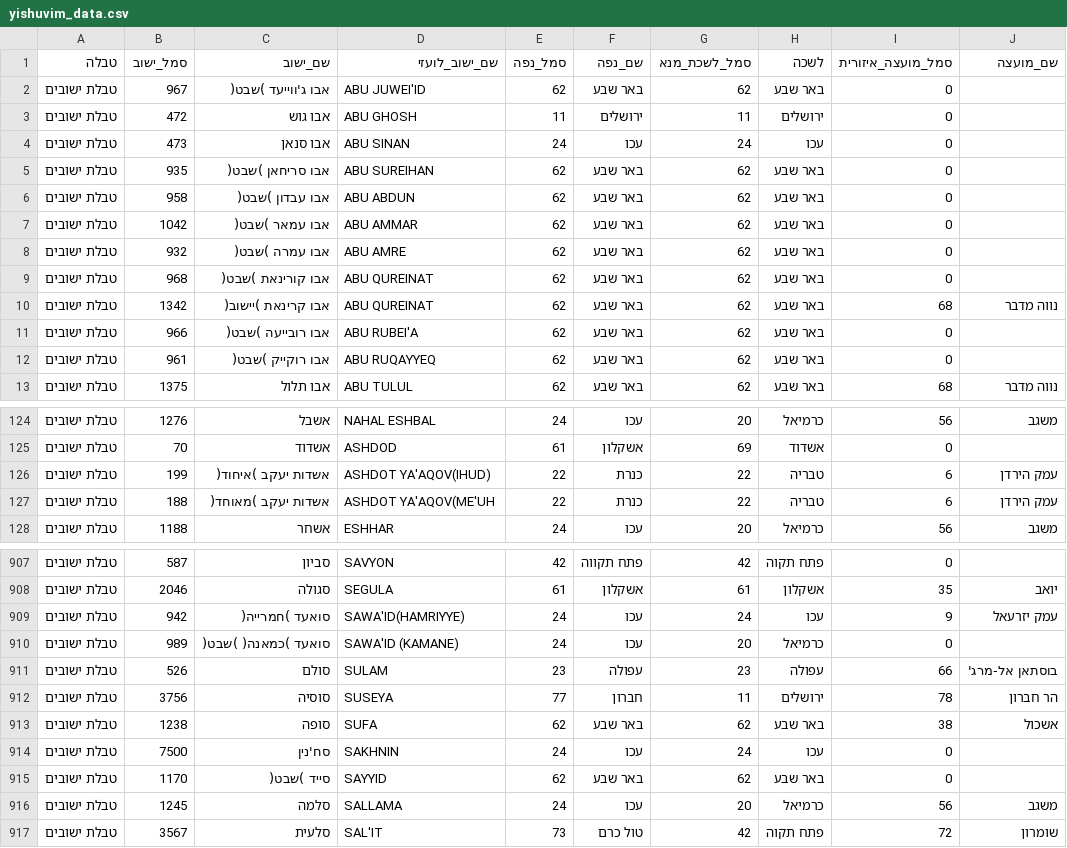
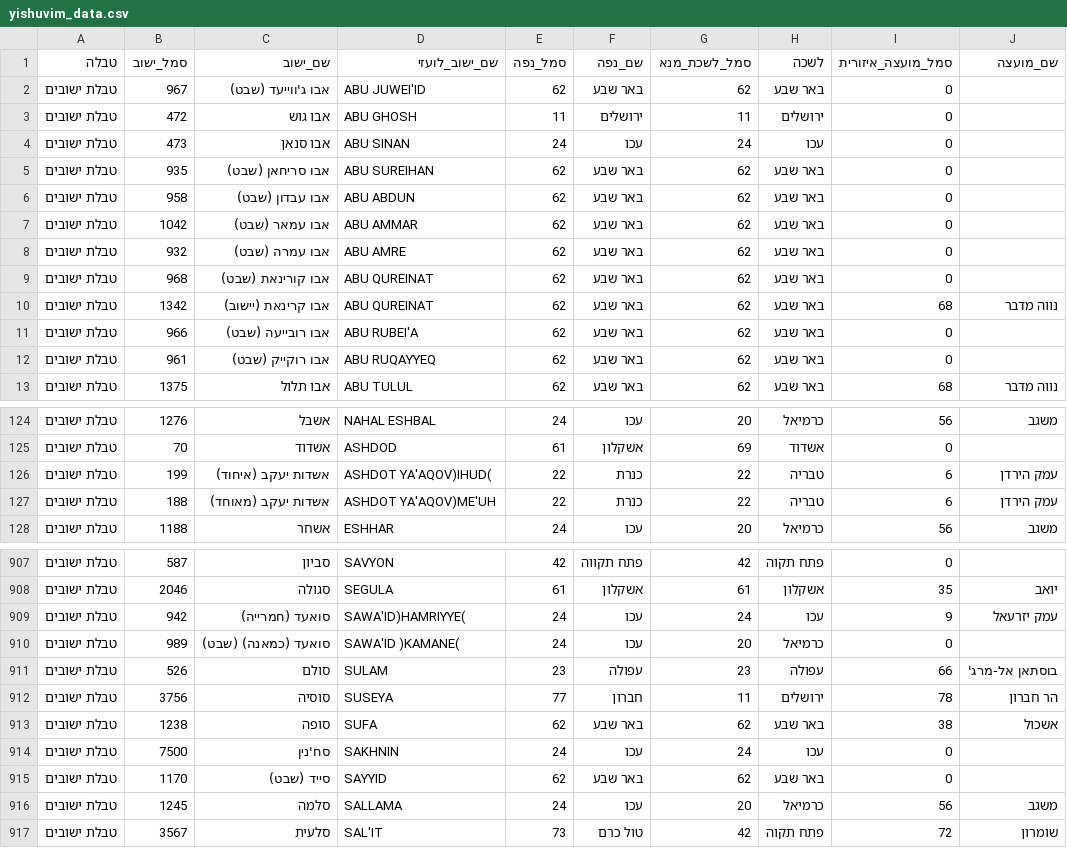
Before and after one commit to ZikaronBasalon/ZikaronBasalon, a CSV file: yishuvim_data.csv, drawn as a sheet; only a part is shown, gaps mark what is left out; the diff covers the shown part only.

Commit message:
fix parentheses

```diff
--- a/yishuvim_data.csv
+++ b/yishuvim_data.csv
@@ -1,13 +1,13 @@
 טבלה,סמל_ישוב,שם_ישוב,שם_ישוב_לועזי,סמל_נפה,שם_נפה,סמל_לשכת_מנא,לשכה,סמל_מועצה_איזורית,שם_מועצה
-טבלת ישובים    ,967,אבו ג'ווייעד )שבט(       ,ABU JUWEI'ID             ,62,באר שבע             ,62,באר שבע                  ,0,
+טבלת ישובים    ,967,אבו ג'ווייעד (שבט)       ,ABU JUWEI'ID             ,62,באר שבע             ,62,באר שבע                  ,0,
 טבלת ישובים    ,472,אבו גוש                  ,ABU GHOSH                ,11,ירושלים             ,11,ירושלים                  ,0,
 טבלת ישובים    ,473,אבו סנאן                 ,ABU SINAN                ,24,עכו                 ,24,עכו                      ,0,
-טבלת ישובים    ,935,אבו סריחאן )שבט(         ,ABU SUREIHAN             ,62,באר שבע             ,62,באר שבע                  ,0,
-טבלת ישובים    ,958,אבו עבדון )שבט(          ,ABU  ABDUN               ,62,באר שבע             ,62,באר שבע                  ,0,
-טבלת ישובים    ,1042,אבו עמאר )שבט(           ,ABU  AMMAR               ,62,באר שבע             ,62,באר שבע                  ,0,
-טבלת ישובים    ,932,אבו עמרה )שבט(           ,ABU  AMRE                ,62,באר שבע             ,62,באר שבע                  ,0,
-טבלת ישובים    ,968,אבו קורינאת )שבט(        ,ABU QUREINAT             ,62,באר שבע             ,62,באר שבע                  ,0,
-טבלת ישובים    ,1342,אבו קרינאת )יישוב(       ,ABU QUREINAT             ,62,באר שבע             ,62,באר שבע                  ,68,נווה מדבר
-טבלת ישובים    ,966,אבו רובייעה )שבט(        ,ABU RUBEI'A              ,62,באר שבע             ,62,באר שבע                  ,0,
-טבלת ישובים    ,961,אבו רוקייק )שבט(         ,ABU RUQAYYEQ             ,62,באר שבע             ,62,באר שבע                  ,0,
+טבלת ישובים    ,935,אבו סריחאן (שבט)         ,ABU SUREIHAN             ,62,באר שבע             ,62,באר שבע                  ,0,
+טבלת ישובים    ,958,אבו עבדון (שבט)          ,ABU  ABDUN               ,62,באר שבע             ,62,באר שבע                  ,0,
+טבלת ישובים    ,1042,אבו עמאר (שבט)           ,ABU  AMMAR               ,62,באר שבע             ,62,באר שבע                  ,0,
+טבלת ישובים    ,932,אבו עמרה (שבט)           ,ABU  AMRE                ,62,באר שבע             ,62,באר שבע                  ,0,
+טבלת ישובים    ,968,אבו קורינאת (שבט)        ,ABU QUREINAT             ,62,באר שבע             ,62,באר שבע                  ,0,
+טבלת ישובים    ,1342,אבו קרינאת (יישוב)       ,ABU QUREINAT             ,62,באר שבע             ,62,באר שבע                  ,68,נווה מדבר
+טבלת ישובים    ,966,אבו רובייעה (שבט)        ,ABU RUBEI'A              ,62,באר שבע             ,62,באר שבע                  ,0,
+טבלת ישובים    ,961,אבו רוקייק (שבט)         ,ABU RUQAYYEQ             ,62,באר שבע             ,62,באר שבע                  ,0,
 טבלת ישובים    ,1375,אבו תלול                 ,ABU TULUL                ,62,באר שבע             ,62,באר שבע                  ,68,נווה מדבר
@@ -125,4 +125,4 @@
 טבלת ישובים    ,70,אשדוד                    ,ASHDOD                   ,61,אשקלון              ,69,אשדוד                    ,0,
-טבלת ישובים    ,199,אשדות יעקב  )איחוד(      ,ASHDOT YA'AQOV(IHUD)     ,22,כנרת                ,22,טבריה                    ,6,עמק הירדן
-טבלת ישובים    ,188,אשדות יעקב  )מאוחד(      ,ASHDOT YA'AQOV(ME'UH     ,22,כנרת                ,22,טבריה                    ,6,עמק הירדן
+טבלת ישובים    ,199,אשדות יעקב  (איחוד)      ,ASHDOT YA'AQOV)IHUD(     ,22,כנרת                ,22,טבריה                    ,6,עמק הירדן
+טבלת ישובים    ,188,אשדות יעקב  (מאוחד)      ,ASHDOT YA'AQOV)ME'UH     ,22,כנרת                ,22,טבריה                    ,6,עמק הירדן
 טבלת ישובים    ,1188,אשחר                     ,ESHHAR                   ,24,עכו                 ,20,כרמיאל                   ,56,משגב
@@ -908,4 +908,4 @@
 טבלת ישובים    ,2046,סגולה                    ,SEGULA                   ,61,אשקלון              ,61,אשקלון                   ,35,יואב
-טבלת ישובים    ,942,סואעד )חמרייה(           ,SAWA'ID(HAMRIYYE)        ,24,עכו                 ,24,עכו                      ,9,עמק יזרעאל
-טבלת ישובים    ,989,סואעד )כמאנה( )שבט(      ,SAWA'ID (KAMANE)         ,24,עכו                 ,20,כרמיאל                   ,0,
+טבלת ישובים    ,942,סואעד (חמרייה)           ,SAWA'ID)HAMRIYYE(        ,24,עכו                 ,24,עכו                      ,9,עמק יזרעאל
+טבלת ישובים    ,989,סואעד (כמאנה) (שבט)      ,SAWA'ID )KAMANE(         ,24,עכו                 ,20,כרמיאל                   ,0,
 טבלת ישובים    ,526,סולם                     ,SULAM                    ,23,עפולה               ,23,עפולה                    ,66,בוסתאן אל-מרג'
@@ -914,3 +914,3 @@
 טבלת ישובים    ,7500,סח'נין                   ,SAKHNIN                  ,24,עכו                 ,24,עכו                      ,0,
-טבלת ישובים    ,1170,סייד )שבט(               ,SAYYID                   ,62,באר שבע             ,62,באר שבע                  ,0,
+טבלת ישובים    ,1170,סייד (שבט)               ,SAYYID                   ,62,באר שבע             ,62,באר שבע                  ,0,
 טבלת ישובים    ,1245,סלמה                     ,SALLAMA                  ,24,עכו                 ,20,כרמיאל                   ,56,משגב
```
Also changed, not shown: 94 edited cells elsewhere in this file.
